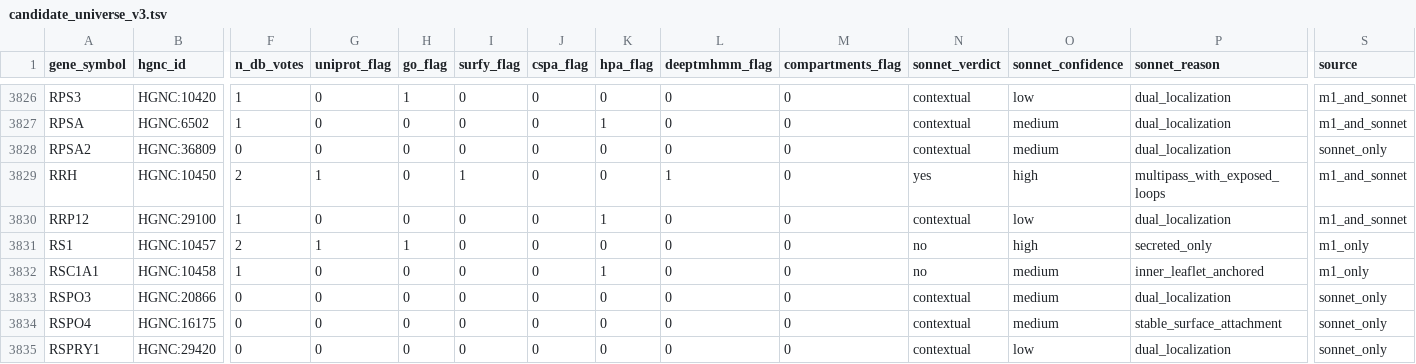
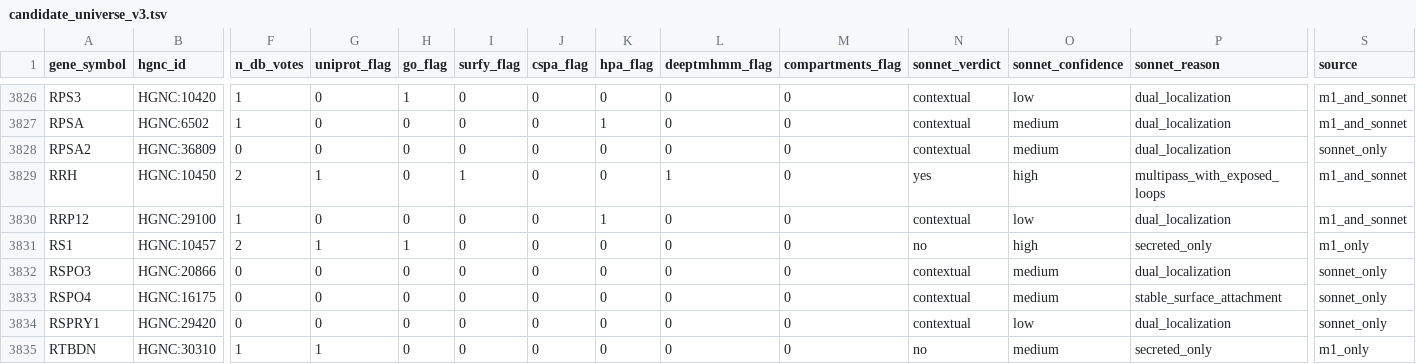
Before and after one commit to Deliverome-Project/accessible-surfaceome, a TSV file: data/processed/candidate_universe/candidate_universe_v3.tsv, drawn as a sheet; only a part is shown, gaps mark what is left out; the shorter side is filled out with more unchanged rows; rows hold the shown columns only; the diff names each change by its address in the sheet, - before the commit and + after, or states it on an @@ line.

Commit message:
fix(merge): drop dangling withdrawn-HGNC rows from candidate universe v3
candidate_universe_v3 carried one dangling row (RSC1A1, HGNC:10458): a
withdrawn HGNC id that resolves to no live record, so the
gene_identifier_public join left every stable id (uniprot_acc /
ensembl_gene / ncbi_gene_id) empty while still carrying hgnc_id. It
entered the universe on a single HPA vote and survived the trim only
because that requires a HIGH-confidence Sonnet 'no' (this was medium).

Add a general data-integrity guard (partition_unresolved /
_resolves_to_stable_ids) that drops any row whose HGNC id fails to
resolve to at least one stable id, and logs each drop — not a one-off
hand-delete. A row that resolves to even one stable id is kept;
biology-based trims are out of scope. v3 5,151 -> 5,150 (base 6,651 ->
6,650). Refactored the script into main() so importing it no longer
runs the D1 query / writes TSVs as an import side effect.

Regenerated downstream: per_protein_features.tsv (6,650), the S9
topology figure TSV + re-rendered figure, and the 6,651->6,650 /
5,151->5,150 literals in the S9 caption, gist README + mirror, and
audit/topology docstrings. paper/figure_index.md + spotcheck landed
separately (concurrent commit e207834cc). TDD-covered by
tests/test_build_candidate_universe_v3_guard.py.

Resolver cross-check (cohort with_hgnc.tsv vs gene_identifier_public):
0 silent ncbi_gene_id misroutes; SEA/HGNC:10695 is a second withdrawn
HGNC but in no universe; 14 benign Ensembl-vintage diffs.

```diff
--- a/data/processed/candidate_universe/candidate_universe_v3.tsv
+++ b/data/processed/candidate_universe/candidate_universe_v3.tsv
-row 3832: RSC1A1 | HGNC:10458 | 1 | 0 | 0 | 0 | 0 | 1 | 0 | 0 | no | medium | inner_leaflet_anchored | m1_only
```
Also changed, not shown: 11 other files.
